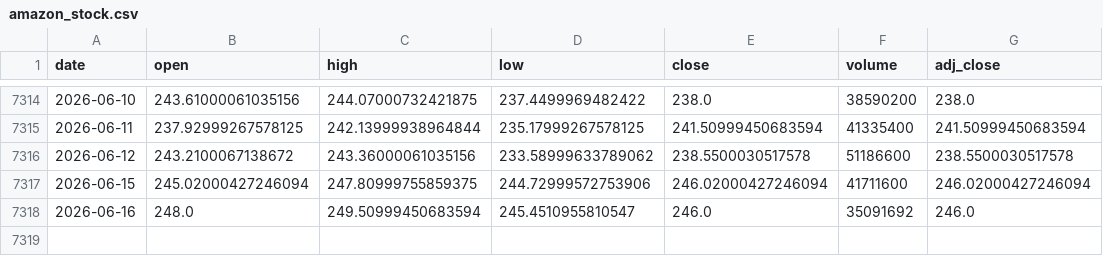
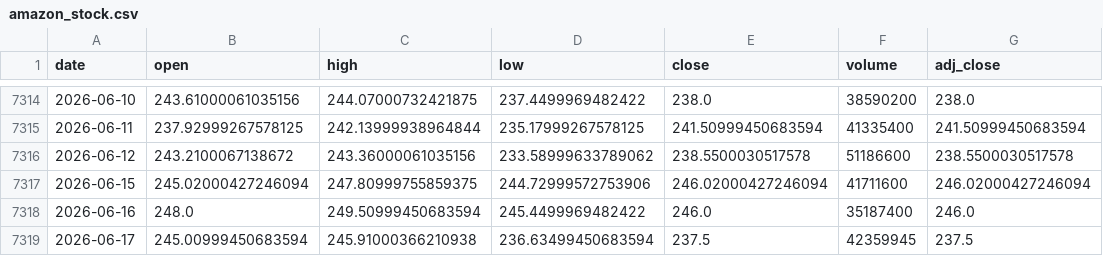
Before and after one commit to Karthik0809/Amazon-Stock-Dashboard, a CSV file: amazon_stock.csv, drawn as a sheet; only a part is shown, gaps mark what is left out.

```diff
--- a/amazon_stock.csv
+++ b/amazon_stock.csv
@@ -7317,2 +7317,3 @@ date,open,high,low,close,volume,adj_close
 2026-06-15,245.02000427246094,247.80999755859375,244.72999572753906,246.02000427246094,41711600,246.02000427246094
-2026-06-16,248.0,249.50999450683594,245.4510955810547,246.0,35091692,246.0
+2026-06-16,248.0,249.50999450683594,245.4499969482422,246.0,35187400,246.0
+2026-06-17,245.00999450683594,245.91000366210938,236.63499450683594,237.5,42359945,237.5
```
